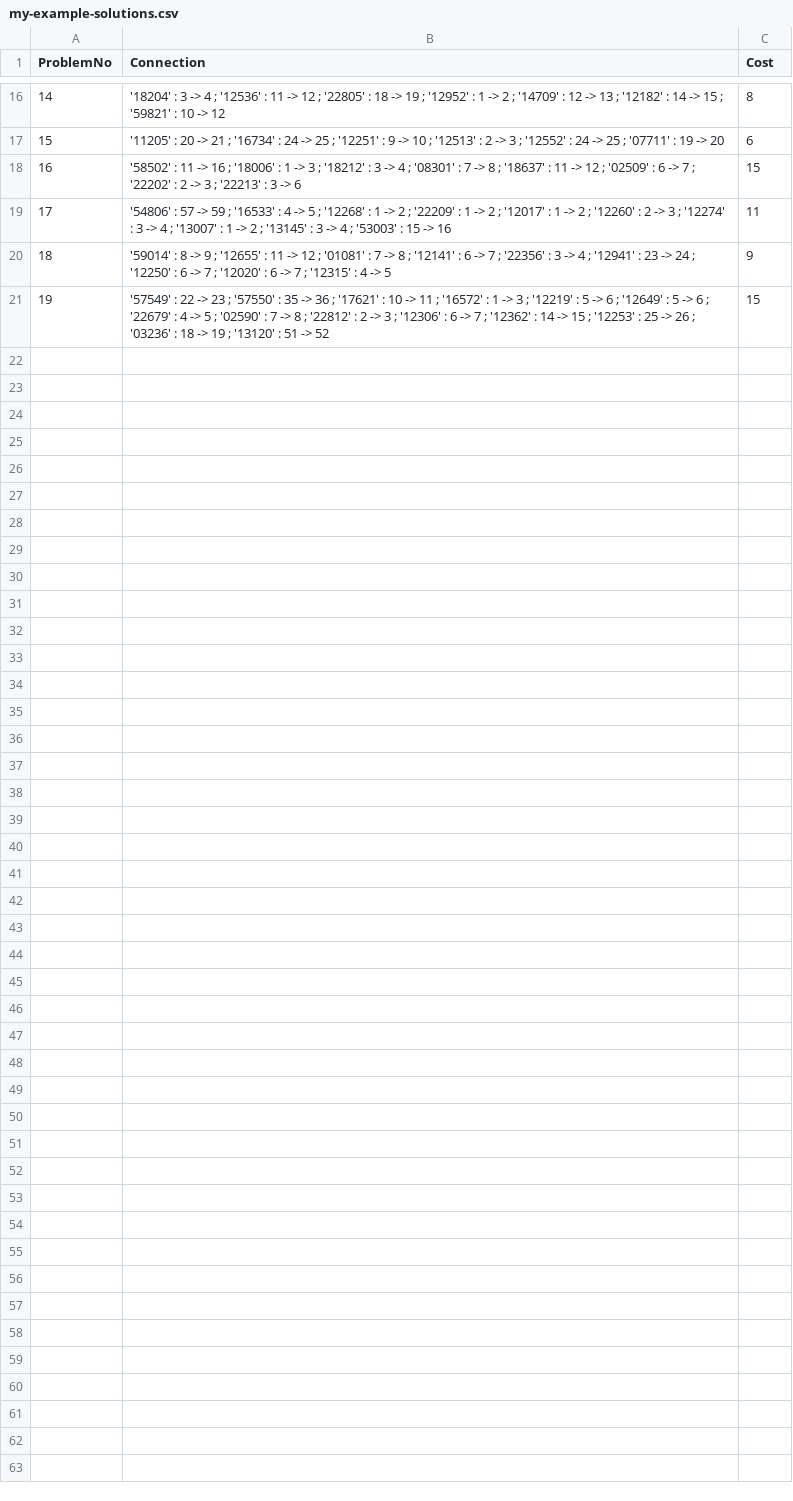
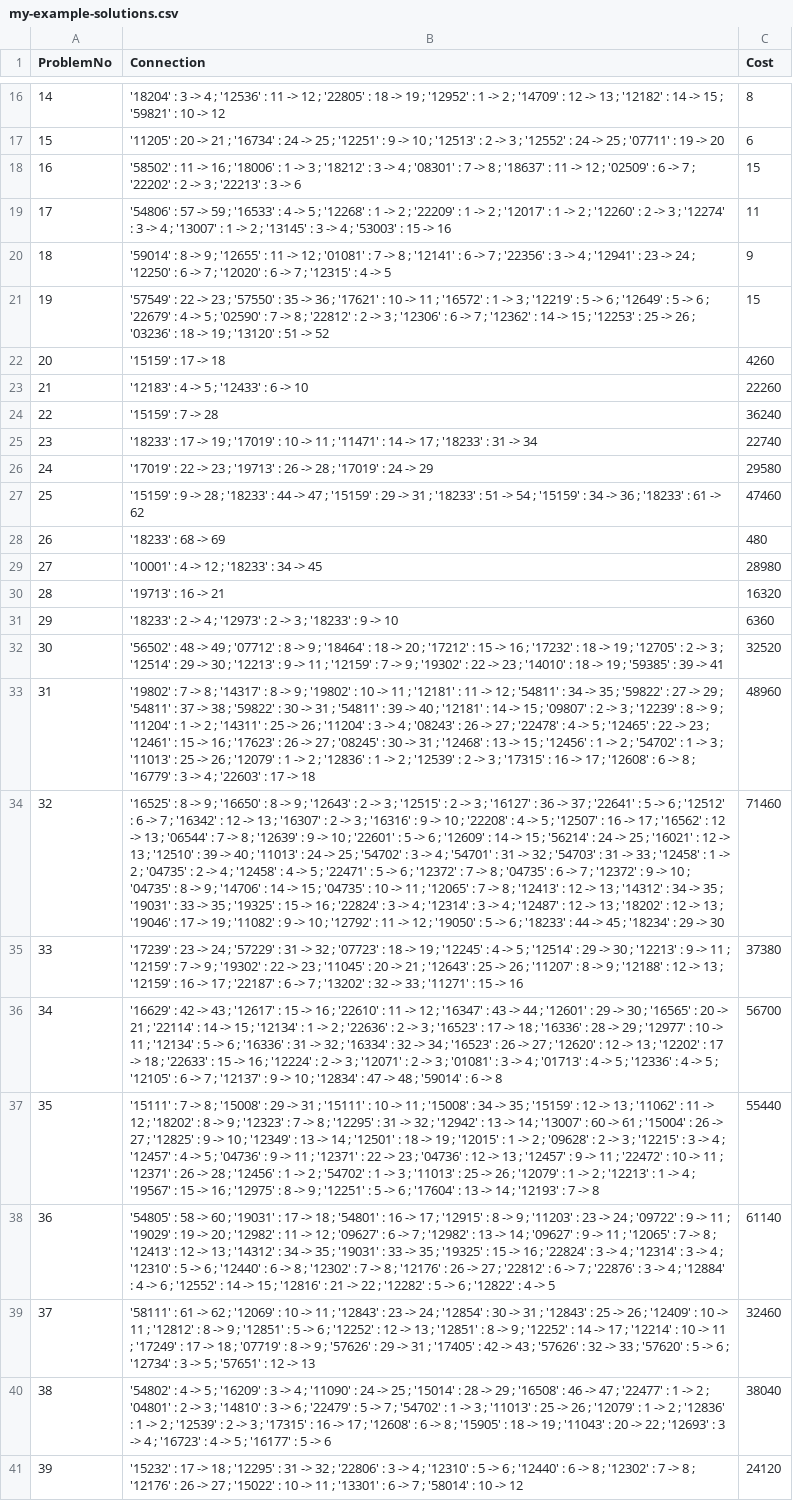
Before and after one commit to Berkelium0/AI-Project-1.1, a CSV file: my-example-solutions.csv, drawn as a sheet; only a part is shown, gaps mark what is left out; the diff names each change by its address in the sheet, - before the commit and + after, or states it on an @@ line.

Commit message:
traveltime cost function working

```diff
--- a/my-example-solutions.csv
+++ b/my-example-solutions.csv
+row 22: 20 | '15159' : 17 -> 18 | 4260
+row 23: 21 | '12183' : 4 -> 5 ; '12433' : 6 -> 10 | 22260
+row 24: 22 | '15159' : 7 -> 28 | 36240
+row 25: 23 | '18233' : 17 -> 19 ; '17019' : 10 -> 11 ; '11471' : 14 -> 17 ; '18233' : 31 -> 34 | 22740
+row 26: 24 | '17019' : 22 -> 23 ; '19713' : 26 -> 28 ; '17019' : 24 -> 29 | 29580
+row 27: 25 | '15159' : 9 -> 28 ; '18233' : 44 -> 47 ; '15159' : 29 -> 31 ; '18233' : 51 -> 54 ; '15159' : 34 -> 36 ; '18233' : 61 -> 62 | 47460
+row 28: 26 | '18233' : 68 -> 69 | 480
+row 29: 27 | '10001' : 4 -> 12 ; '18233' : 34 -> 45 | 28980
+row 30: 28 | '19713' : 16 -> 21 | 16320
+row 31: 29 | '18233' : 2 -> 4 ; '12973' : 2 -> 3 ; '18233' : 9 -> 10 | 6360
+row 32: 30 | '56502' : 48 -> 49 ; '07712' : 8 -> 9 ; '18464' : 18 -> 20 ; '17212' : 15 -> 16 ; '17232' : 18 -> 19 ; '12705' : 2 -> 3 ; '12514' : 29 -> 30 ; '12213' : 9 -> 11 ; '12159' : 7 -> 9 ; '19302' : 22 -> 23 ; '14010' : 18 -> 19 ; '59385' : 39 -> 41 | 32520
+row 33: 31 | '19802' : 7 -> 8 ; '14317' : 8 -> 9 ; '19802' : 10 -> 11 ; '12181' : 11 -> 12 ; '54811' : 34 -> 35 ; '59822' : 27 -> 29 ; '54811' : 37 -> 38 ; '59822' : 30 -> 31 ; '54811' : 39 -> 40 ; '12181' : 14 -> 15 ; '09807' : 2 -> 3 ; '12239' : 8 -> 9 ; '11204' : 1 -> 2 ; '14311' : 25 -> 26 ; '11204' : 3 -> 4 ; '08243' : 26 -> 27 ; '22478' : 4 -> 5 ; '12465' : 22 -> 23 ; '12461' : 15 -> 16 ; '17623' : 26 -> 27 ; '08245' : 30 -> 31 ; '12468' : 13 -> 15 ; '12456' : 1 -> 2 ; '54702' : 1 -> 3 ; '11013' : 25 -> 26 ; '12079' : 1 -> 2 ; '12836' : 1 -> 2 ; '12539' : 2 -> 3 ; '17315' : 16 -> 17 ; '12608' : 6 -> 8 ; '16779' : 3 -> 4 ; '22603' : 17 -> 18 | 48960
+row 34: 32 | '16525' : 8 -> 9 ; '16650' : 8 -> 9 ; '12643' : 2 -> 3 ; '12515' : 2 -> 3 ; '16127' : 36 -> 37 ; '22641' : 5 -> 6 ; '12512' : 6 -> 7 ; '16342' : 12 -> 13 ; '16307' : 2 -> 3 ; '16316' : 9 -> 10 ; '22208' : 4 -> 5 ; '12507' : 16 -> 17 ; '16562' : 12 -> 13 ; '06544' : 7 -> 8 ; '12639' : 9 -> 10 ; '22601' : 5 -> 6 ; '12609' : 14 -> 15 ; '56214' : 24 -> 25 ; '16021' : 12 -> 13 ; '12510' : 39 -> 40 ; '11013' : 24 -> 25 ; '54702' : 3 -> 4 ; '54701' : 31 -> 32 ; '54703' : 31 -> 33 ; '12458' : 1 -> 2 ; '04735' : 2 -> 4 ; '12458' : 4 -> 5 ; '22471' : 5 -> 6 ; '12372' : 7 -> 8 ; '04735' : 6 -> 7 ; '12372' : 9 -> 10 ; '04735' : 8 -> 9 ; '14706' : 14 -> 15 ; '04735' : 10 -> 11 ; '12065' : 7 -> 8 ; '12413' : 12 -> 13 ; '14312' : 34 -> 35 ; '19031' : 33 -> 35 ; '19325' : 15 -> 16 ; '22824' : 3 -> 4 ; '12314' : 3 -> 4 ; '12487' : 12 -> 13 ; '18202' : 12 -> 13 ; '19046' : 17 -> 19 ; '11082' : 9 -> 10 ; '12792' : 11 -> 12 ; '19050' : 5 -> 6 ; '18233' : 44 -> 45 ; '18234' : 29 -> 30 | 71460
+row 35: 33 | '17239' : 23 -> 24 ; '57229' : 31 -> 32 ; '07723' : 18 -> 19 ; '12245' : 4 -> 5 ; '12514' : 29 -> 30 ; '12213' : 9 -> 11 ; '12159' : 7 -> 9 ; '19302' : 22 -> 23 ; '11045' : 20 -> 21 ; '12643' : 25 -> 26 ; '11207' : 8 -> 9 ; '12188' : 12 -> 13 ; '12159' : 16 -> 17 ; '22187' : 6 -> 7 ; '13202' : 32 -> 33 ; '11271' : 15 -> 16 | 37380
+row 36: 34 | '16629' : 42 -> 43 ; '12617' : 15 -> 16 ; '22610' : 11 -> 12 ; '16347' : 43 -> 44 ; '12601' : 29 -> 30 ; '16565' : 20 -> 21 ; '22114' : 14 -> 15 ; '12134' : 1 -> 2 ; '22636' : 2 -> 3 ; '16523' : 17 -> 18 ; '16336' : 28 -> 29 ; '12977' : 10 -> 11 ; '12134' : 5 -> 6 ; '16336' : 31 -> 32 ; '16334' : 32 -> 34 ; '16523' : 26 -> 27 ; '12620' : 12 -> 13 ; '12202' : 17 -> 18 ; '22633' : 15 -> 16 ; '12224' : 2 -> 3 ; '12071' : 2 -> 3 ; '01081' : 3 -> 4 ; '01713' : 4 -> 5 ; '12336' : 4 -> 5 ; '12105' : 6 -> 7 ; '12137' : 9 -> 10 ; '12834' : 47 -> 48 ; '59014' : 6 -> 8 | 56700
+row 37: 35 | '15111' : 7 -> 8 ; '15008' : 29 -> 31 ; '15111' : 10 -> 11 ; '15008' : 34 -> 35 ; '15159' : 12 -> 13 ; '11062' : 11 -> 12 ; '18202' : 8 -> 9 ; '12323' : 7 -> 8 ; '12295' : 31 -> 32 ; '12942' : 13 -> 14 ; '13007' : 60 -> 61 ; '15004' : 26 -> 27 ; '12825' : 9 -> 10 ; '12349' : 13 -> 14 ; '12501' : 18 -> 19 ; '12015' : 1 -> 2 ; '09628' : 2 -> 3 ; '12215' : 3 -> 4 ; '12457' : 4 -> 5 ; '04736' : 9 -> 11 ; '12371' : 22 -> 23 ; '04736' : 12 -> 13 ; '12457' : 9 -> 11 ; '22472' : 10 -> 11 ; '12371' : 26 -> 28 ; '12456' : 1 -> 2 ; '54702' : 1 -> 3 ; '11013' : 25 -> 26 ; '12079' : 1 -> 2 ; '12213' : 1 -> 4 ; '19567' : 15 -> 16 ; '12975' : 8 -> 9 ; '12251' : 5 -> 6 ; '17604' : 13 -> 14 ; '12193' : 7 -> 8 | 55440
+row 38: 36 | '54805' : 58 -> 60 ; '19031' : 17 -> 18 ; '54801' : 16 -> 17 ; '12915' : 8 -> 9 ; '11203' : 23 -> 24 ; '09722' : 9 -> 11 ; '19029' : 19 -> 20 ; '12982' : 11 -> 12 ; '09627' : 6 -> 7 ; '12982' : 13 -> 14 ; '09627' : 9 -> 11 ; '12065' : 7 -> 8 ; '12413' : 12 -> 13 ; '14312' : 34 -> 35 ; '19031' : 33 -> 35 ; '19325' : 15 -> 16 ; '22824' : 3 -> 4 ; '12314' : 3 -> 4 ; '12310' : 5 -> 6 ; '12440' : 6 -> 8 ; '12302' : 7 -> 8 ; '12176' : 26 -> 27 ; '22812' : 6 -> 7 ; '22876' : 3 -> 4 ; '12884' : 4 -> 6 ; '12552' : 14 -> 15 ; '12816' : 21 -> 22 ; '12282' : 5 -> 6 ; '12822' : 4 -> 5 | 61140
+row 39: 37 | '58111' : 61 -> 62 ; '12069' : 10 -> 11 ; '12843' : 23 -> 24 ; '12854' : 30 -> 31 ; '12843' : 25 -> 26 ; '12409' : 10 -> 11 ; '12812' : 8 -> 9 ; '12851' : 5 -> 6 ; '12252' : 12 -> 13 ; '12851' : 8 -> 9 ; '12252' : 14 -> 17 ; '12214' : 10 -> 11 ; '17249' : 17 -> 18 ; '07719' : 8 -> 9 ; '57626' : 29 -> 31 ; '17405' : 42 -> 43 ; '57626' : 32 -> 33 ; '57620' : 5 -> 6 ; '12734' : 3 -> 5 ; '57651' : 12 -> 13 | 32460
+row 40: 38 | '54802' : 4 -> 5 ; '16209' : 3 -> 4 ; '11090' : 24 -> 25 ; '15014' : 28 -> 29 ; '16508' : 46 -> 47 ; '22477' : 1 -> 2 ; '04801' : 2 -> 3 ; '14810' : 3 -> 6 ; '22479' : 5 -> 7 ; '54702' : 1 -> 3 ; '11013' : 25 -> 26 ; '12079' : 1 -> 2 ; '12836' : 1 -> 2 ; '12539' : 2 -> 3 ; '17315' : 16 -> 17 ; '12608' : 6 -> 8 ; '15905' : 18 -> 19 ; '11043' : 20 -> 22 ; '12693' : 3 -> 4 ; '16723' : 4 -> 5 ; '16177' : 5 -> 6 | 38040
+row 41: 39 | '15232' : 17 -> 18 ; '12295' : 31 -> 32 ; '22806' : 3 -> 4 ; '12310' : 5 -> 6 ; '12440' : 6 -> 8 ; '12302' : 7 -> 8 ; '12176' : 26 -> 27 ; '15022' : 10 -> 11 ; '13301' : 6 -> 7 ; '58014' : 10 -> 12 | 24120
```
Also changed, not shown: 1 other file.
